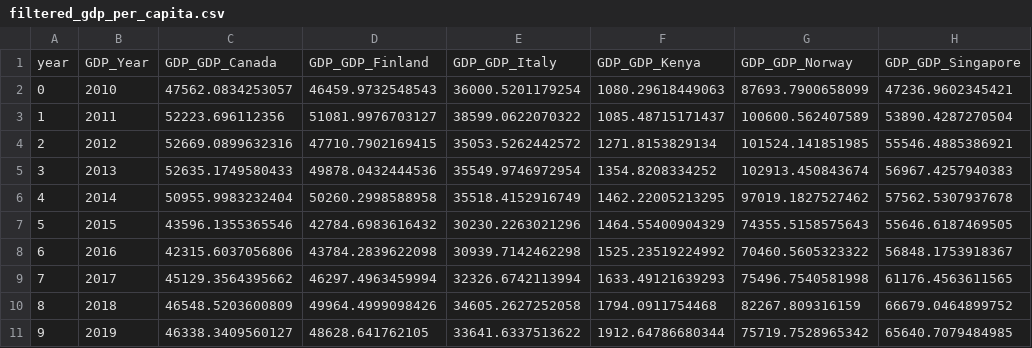
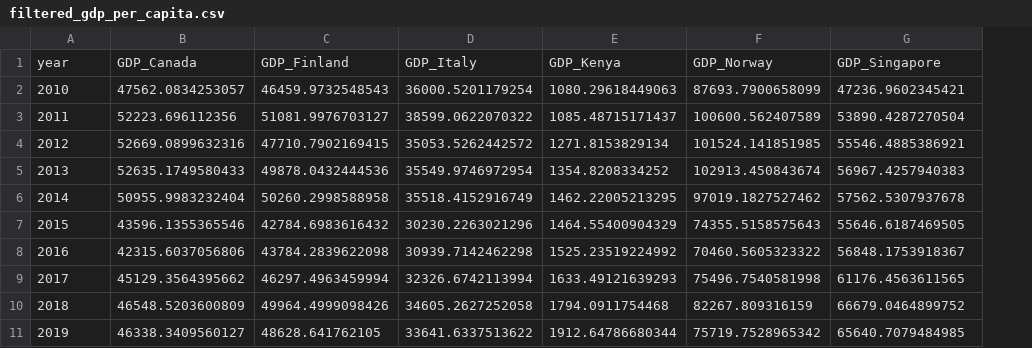
Before and after one commit to ROUSenghak/Forecasting_Sticker_Sales, a CSV file: linear_model/filtered_gdp_per_capita.csv, drawn as a sheet; removed rows and columns are numbered as before the commit, all else as after; the diff names each change by its address in the sheet, - before the commit and + after, or states it on an @@ line.

```diff
--- a/linear_model/filtered_gdp_per_capita.csv
+++ b/linear_model/filtered_gdp_per_capita.csv
-column A, rows 2-11: 0 | 1 | 2 | 3 | 4 | 5 | 6 | 7 | 8 | 9
-row 1: year | GDP_Year | GDP_GDP_Canada | GDP_GDP_Finland | GDP_GDP_Italy | GDP_GDP_Kenya | GDP_GDP_Norway | GDP_GDP_Singapore
+row 1: year | GDP_Canada | GDP_Finland | GDP_Italy | GDP_Kenya | GDP_Norway | GDP_Singapore
```
Also changed, not shown: 3 other files.
